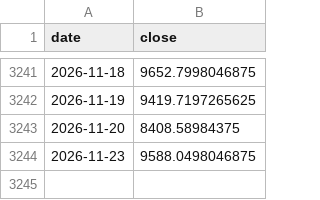
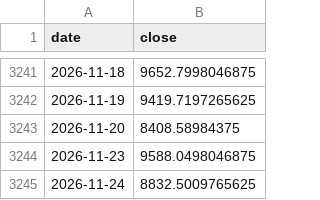
Before and after one commit to AlvinJhu/Alvin-J, a CSV file: tw-model/data/ext/sox.csv, drawn as a sheet; only a part is shown, gaps mark what is left out; the diff names each change by its address in the sheet, - before the commit and + after, or states it on an @@ line.

```diff
--- a/tw-model/data/ext/sox.csv
+++ b/tw-model/data/ext/sox.csv
+row 3245: 2026-11-24 | 8832.5009765625
```
Also changed, not shown: tw-model/data/ext/tnx.csv, 5 other files.
